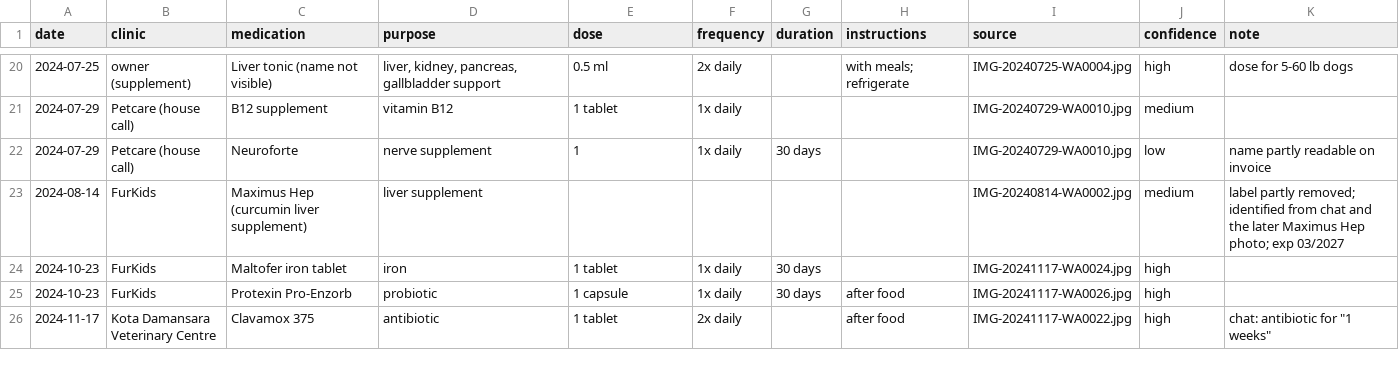
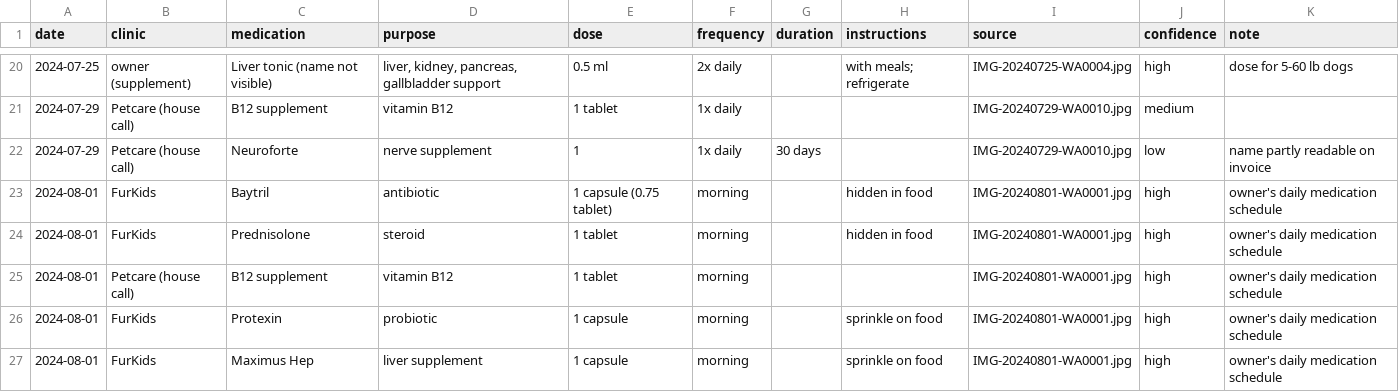
Before and after one commit to nghuixin/os-kuro-archives, a CSV file: data/processed/prescriptions.csv, drawn as a sheet; only a part is shown, gaps mark what is left out; the shorter side is filled out with more unchanged rows; the diff covers the shown part only.

```diff
--- a/data/processed/prescriptions.csv
+++ b/data/processed/prescriptions.csv
@@ -22 +22,6 @@ date,clinic,medication,purpose,dose,frequency,duration,instructions,source,confi
 2024-07-29,Petcare (house call),Neuroforte,nerve supplement,1,1x daily,30 days,,IMG-20240729-WA0010.jpg,low,name partly readable on invoice
+2024-08-01,FurKids,Baytril,antibiotic,1 capsule (0.75 tablet),morning,,hidden in food,IMG-20240801-WA0001.jpg,high,owner's daily medication schedule
+2024-08-01,FurKids,Prednisolone,steroid,1 tablet,morning,,hidden in food,IMG-20240801-WA0001.jpg,high,owner's daily medication schedule
+2024-08-01,Petcare (house call),B12 supplement,vitamin B12,1 tablet,morning,,,IMG-20240801-WA0001.jpg,high,owner's daily medication schedule
+2024-08-01,FurKids,Protexin,probiotic,1 capsule,morning,,sprinkle on food,IMG-20240801-WA0001.jpg,high,owner's daily medication schedule
+2024-08-01,FurKids,Maximus Hep,liver supplement,1 capsule,morning,,sprinkle on food,IMG-20240801-WA0001.jpg,high,owner's daily medication schedule
```
Also changed, not shown: 13 added rows elsewhere in this file, data/processed/invoice_items.csv, data/processed/visits.csv, 2 other files.
